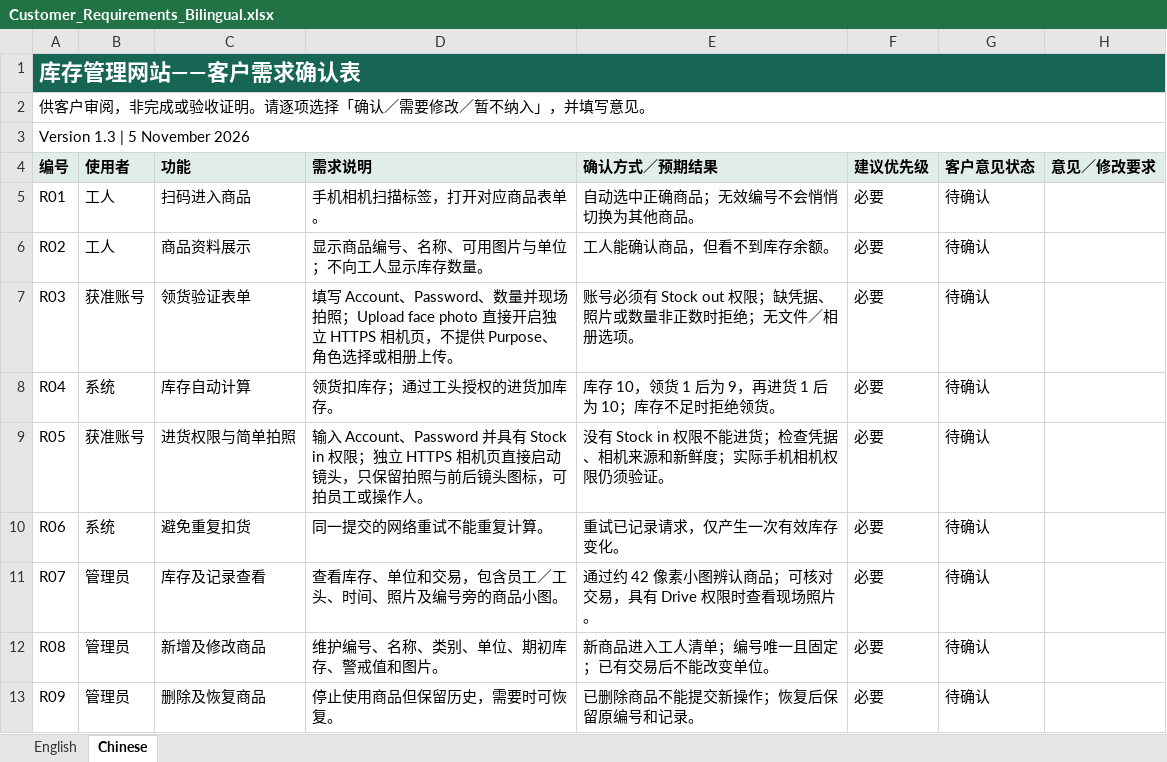
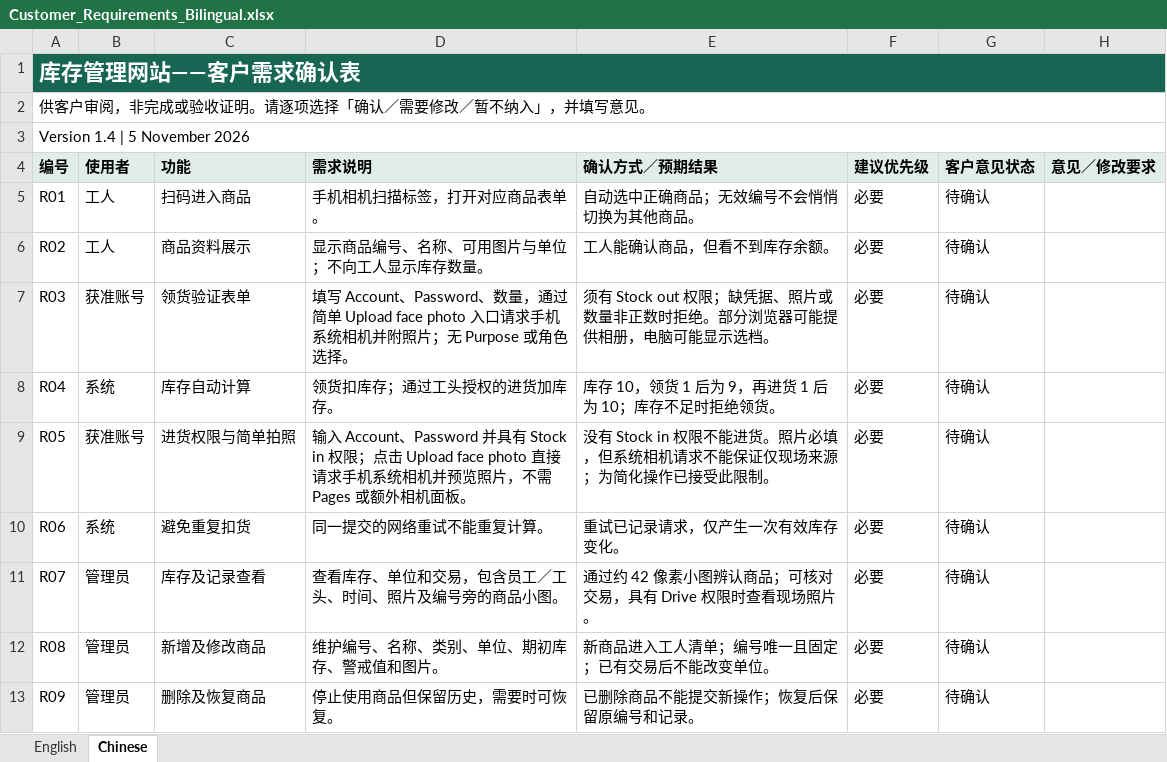
Before and after one commit to ene4583-oss/Qr-Code, an Excel workbook: docs/customer-requirements/Customer_Requirements_Bilingual.xlsx, sheet Chinese, drawn as a sheet; only a part is shown; values as stored, in another font and other column widths than the file's, no borders; the diff names each change by its address in the sheet, - before the commit and + after, or states it on an @@ line.

Commit message:
Restore simple native phone photo capture without Pages setup

```diff
--- a/docs/customer-requirements/Customer_Requirements_Bilingual.xlsx (sheet Chinese)
+++ b/docs/customer-requirements/Customer_Requirements_Bilingual.xlsx (sheet Chinese)
-A3 (编号): Version 1.3 | 5 November 2026
+A3 (编号): Version 1.4 | 5 November 2026
-D7 (需求说明): …Password、数量并现场拍照；Upload face photo 直接开启独立 HTTPS 相机页，不提供 Purpose、角色选择或相册上传。
+D7 (需求说明): …Password、数量，通过简单 Upload face photo 入口请求手机系统相机并附照片；无 Purpose 或角色选择。
-E7 (确认方式／预期结果): 账号必须有 Stock out 权限；缺凭据、照片或数量非正数时拒绝；无文件／相册选项。
+E7 (确认方式／预期结果): 须有 Stock out 权限；缺凭据、照片或数量非正数时拒绝。部分浏览器可能提供相册，电脑可能显示选档。
-D9 (需求说明): …in 权限；独立 HTTPS 相机页直接启动镜头，只保留拍照与前后镜头图标，可拍员工或操作人。
+D9 (需求说明): …in 权限；点击 Upload face photo 直接请求手机系统相机并预览照片，不需 Pages 或额外相机面板。
-E9 (确认方式／预期结果): …不能进货；检查凭据、相机来源和新鲜度；实际手机相机权限仍须验证。
+E9 (确认方式／预期结果): …不能进货。照片必填，但系统相机请求不能保证仅现场来源；为简化操作已接受此限制。
```
Also changed, not shown: sheet English, 13 other files.
